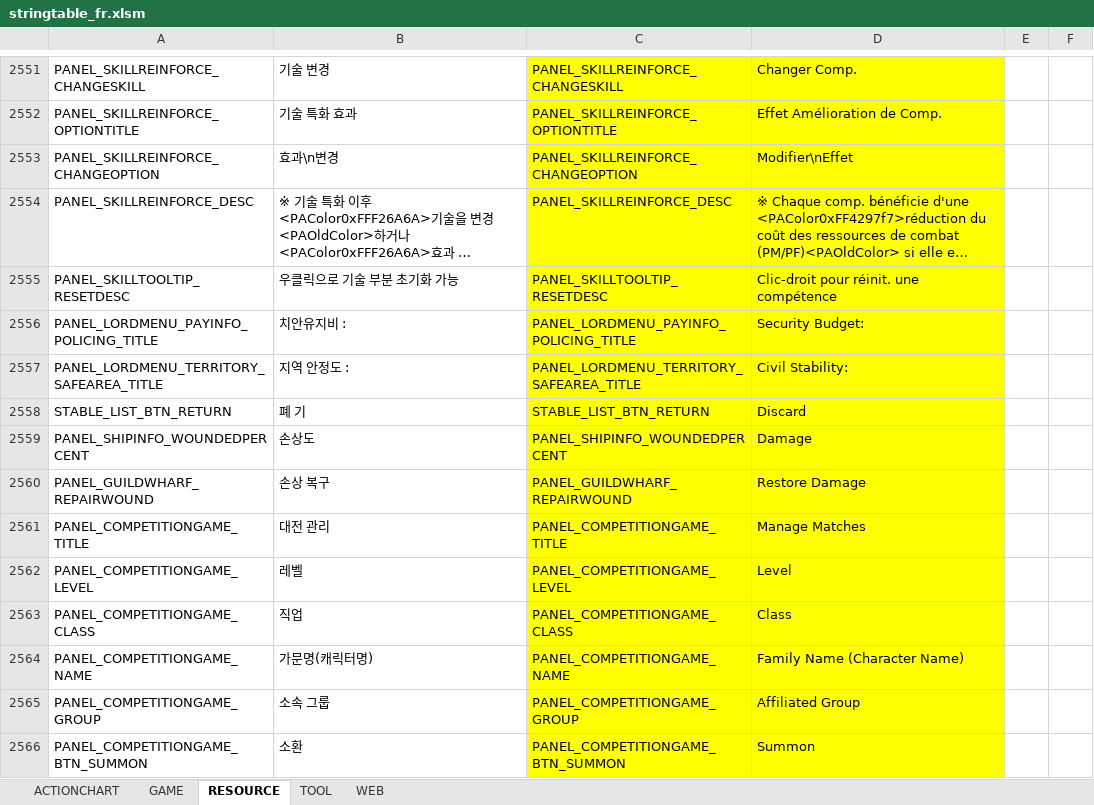
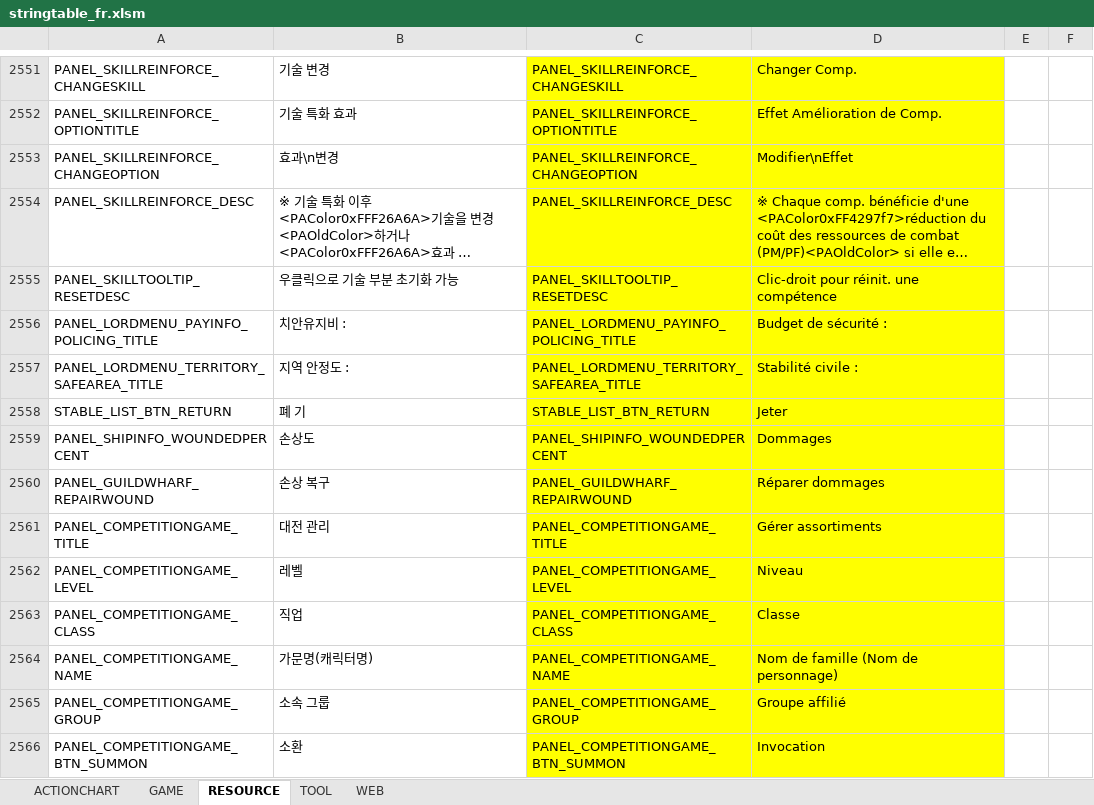
Before and after one commit to polo1093/bdo-guild-quest-mod, an Excel workbook: prestringtable/fr/stringtable_fr.xlsm, sheet RESOURCE, drawn as a sheet; only a part is shown, gaps mark what is left out; long unchanged cells end in …; values as stored, in another font and other column widths than the file's, no borders; the diff covers the shown part only; the diff names each change by its address in the sheet, - before the commit and + after, or states it on an @@ line.

```diff
--- a/prestringtable/fr/stringtable_fr.xlsm (sheet RESOURCE)
+++ b/prestringtable/fr/stringtable_fr.xlsm (sheet RESOURCE)
-D2556: Security Budget:
+D2556: Budget de sécurité :
-D2557: Civil Stability:
+D2557: Stabilité civile :
-D2558: Discard
+D2558: Jeter
-D2559: Damage
+D2559: Dommages
-D2560: Restore Damage
+D2560: Réparer dommages
-D2561: Manage Matches
+D2561: Gérer assortiments
-D2562: Level
+D2562: Niveau
-D2563: Class
+D2563: Classe
-D2564: Family Name (Character Name)
+D2564: Nom de famille (Nom de personnage)
-D2565: Affiliated Group
+D2565: Groupe affilié
-D2566: Summon
+D2566: Invocation
```
Also changed, not shown: 1 added row, 35 edited cells and cell formats elsewhere in this sheet, sheet GAME, sheet WEB, prestringtable/de/stringtable_de.xlsm, prestringtable/de/symbolnostringtable_de.xlsm, 7 other files.
